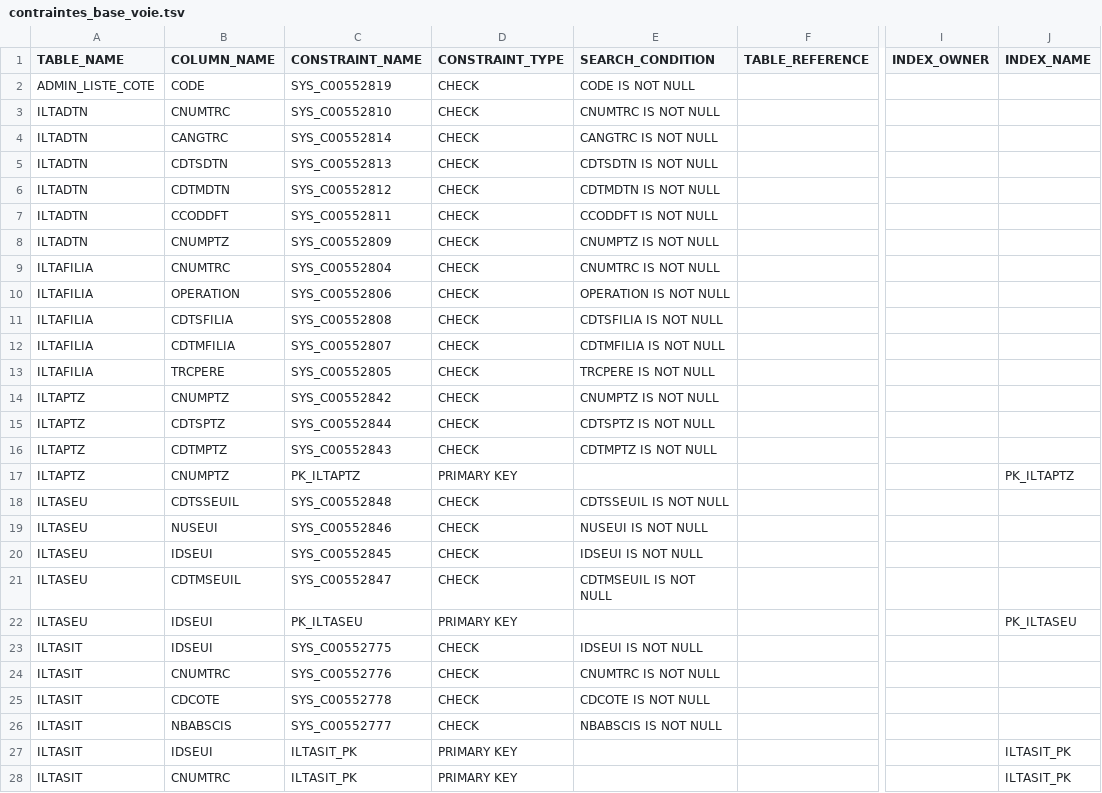
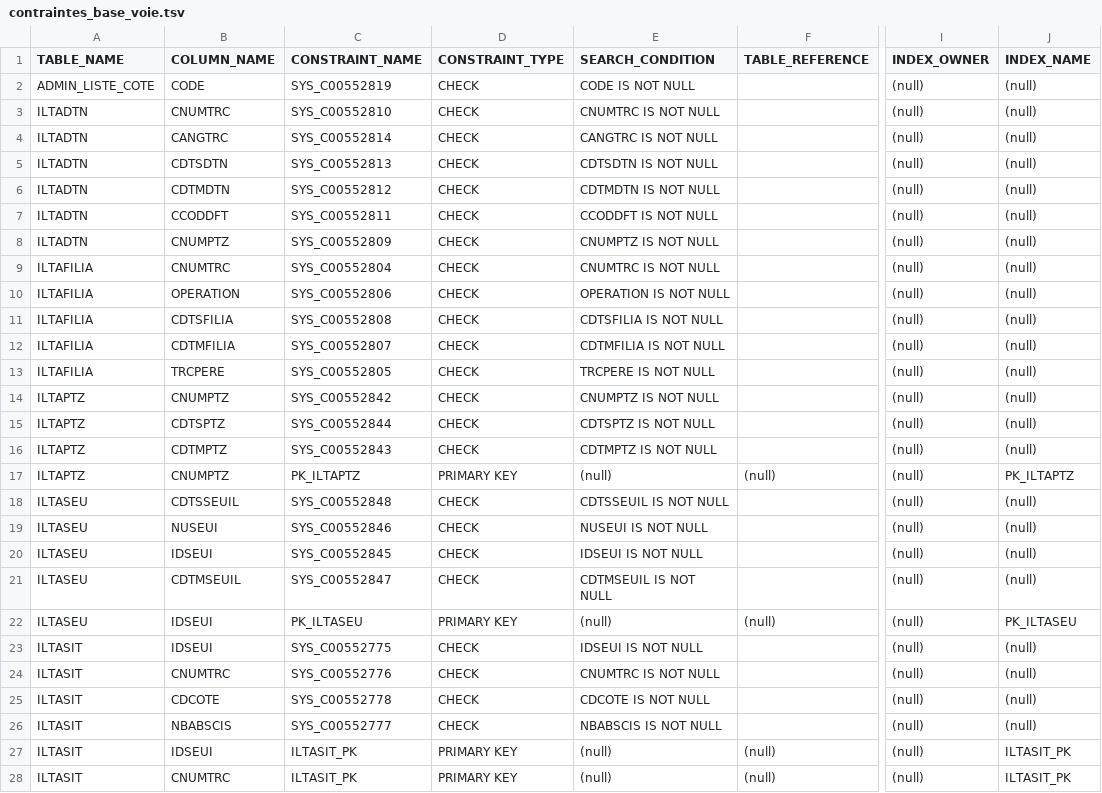
Before and after one commit to meldig/basevoie, a TSV file: contraintes_base_voie.tsv, drawn as a sheet; only a part is shown, gaps mark what is left out; the diff covers the shown part only; the diff names each change by its address in the sheet, - before the commit and + after, or states it on an @@ line.

Commit message:
mise en forme

```diff
--- a/contraintes_base_voie.tsv
+++ b/contraintes_base_voie.tsv
-I2:I28 (INDEX_OWNER): (empty)
+I2:I28 (INDEX_OWNER): (null)
-J2:J16 (INDEX_NAME): (empty)
+J2:J16 (INDEX_NAME): (null)
-E17 (SEARCH_CONDITION): (empty)
+E17 (SEARCH_CONDITION): (null)
-F17 (TABLE_REFERENCE): (empty)
+F17 (TABLE_REFERENCE): (null)
-J18:J21 (INDEX_NAME): (empty)
+J18:J21 (INDEX_NAME): (null)
-E22 (SEARCH_CONDITION): (empty)
+E22 (SEARCH_CONDITION): (null)
-F22 (TABLE_REFERENCE): (empty)
+F22 (TABLE_REFERENCE): (null)
-J23:J26 (INDEX_NAME): (empty)
+J23:J26 (INDEX_NAME): (null)
-E27:E28 (SEARCH_CONDITION): (empty)
+E27:E28 (SEARCH_CONDITION): (null)
-F27:F28 (TABLE_REFERENCE): (empty)
+F27:F28 (TABLE_REFERENCE): (null)
```
Also changed, not shown: 70 edited cells elsewhere in this file.
